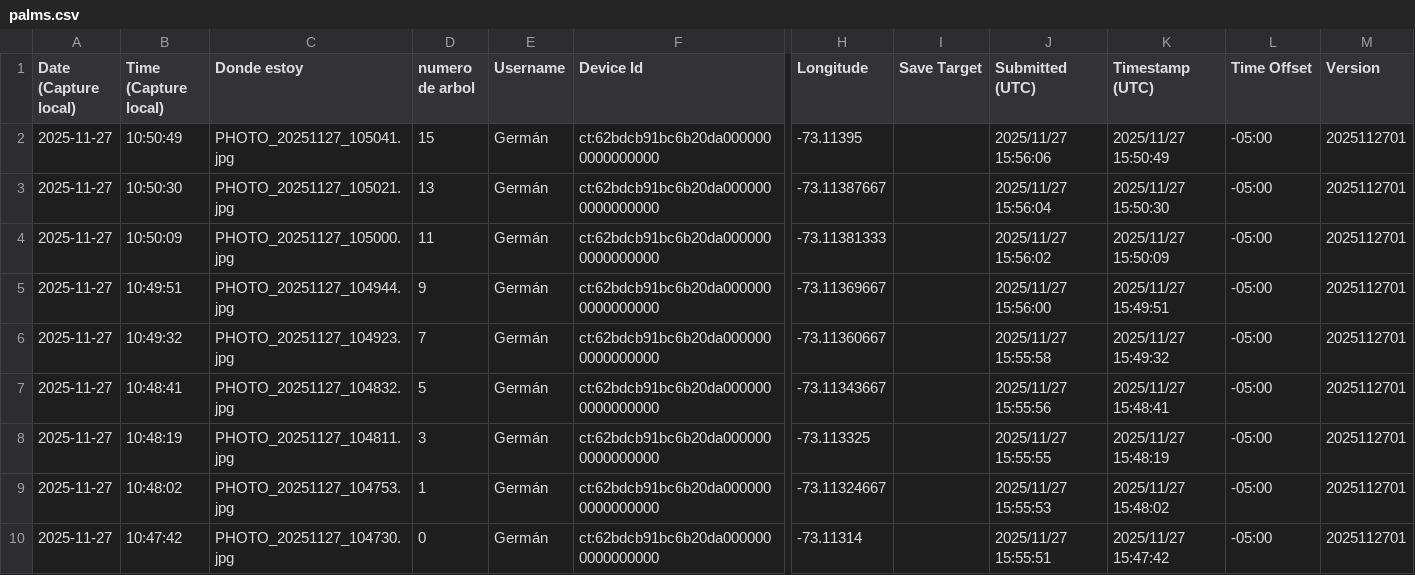
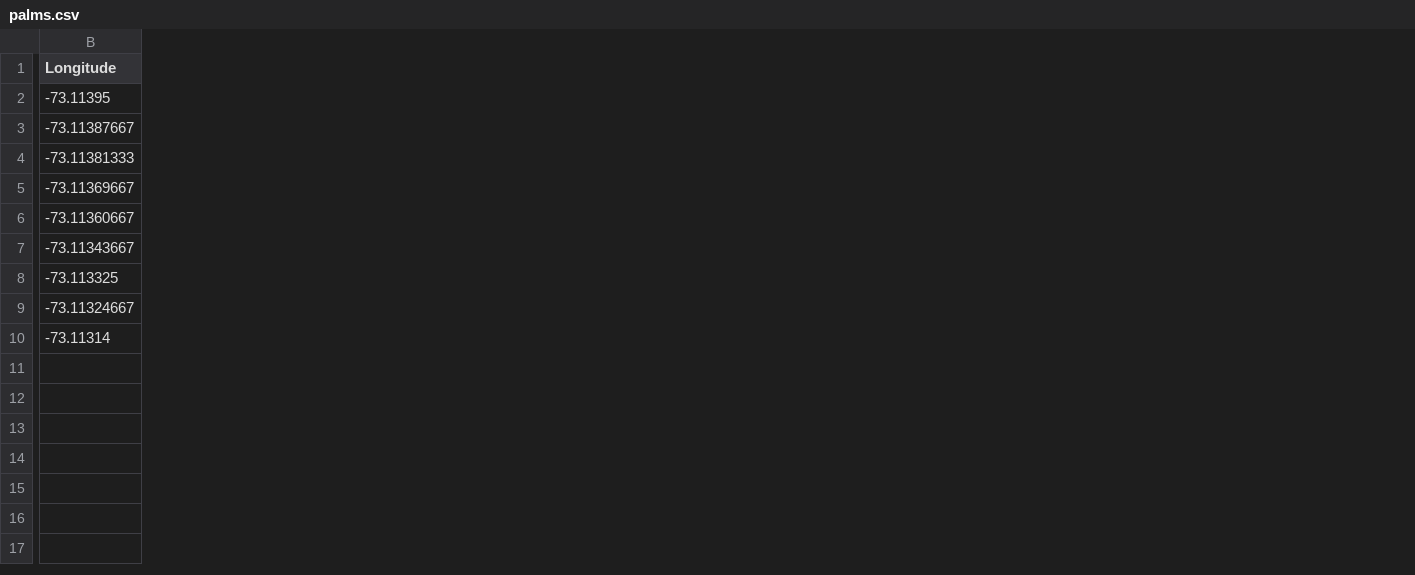
Before and after one commit to gdreyes24/AlterraDemo, a CSV file: palms.csv, drawn as a sheet; only a part is shown, gaps mark what is left out; the diff covers the shown part only; the diff names each change by its address in the sheet, - before the commit and + after, or states it on an @@ line.

Commit message:
Add files via upload
correccion y simplificacion de csv

```diff
--- a/palms.csv
+++ b/palms.csv
-column A (Date (Capture local)), rows 2-10: all 2025-11-27
-column B (Time (Capture local)), rows 2-10: 10:50:49 | 10:50:30 | 10:50:09 | 10:49:51 | 10:49:32 | 10:48:41 | 10:48:19 | 10:48:02 | 10:47:42
-column C (Donde estoy), rows 2-10: PHOTO_20251127_105041.jpg | PHOTO_20251127_105021.jpg | PHOTO_20251127_105000.jpg | PHOTO_20251127_104944.jpg | PHOTO_20251127_104923.jpg | PHOTO_20251127_104832.jpg | PHOTO_20251127_104811.jpg | PHOTO_20251127_104753.jpg | PHOTO_20251127_104730.jpg
-column D (numero de arbol), rows 2-10: 15 | 13 | 11 | 9 | 7 | 5 | 3 | 1 | 0
-column E (Username), rows 2-10: all Germán
-column F (Device Id), rows 2-10: all ct:62bdcb91bc6b20da0000000000000000
-column I (Save Target), empty
-column J (Submitted (UTC)), rows 2-10: 2025/11/27 15:56:06 | 2025/11/27 15:56:04 | 2025/11/27 15:56:02 | 2025/11/27 15:56:00 | 2025/11/27 15:55:58 | 2025/11/27 15:55:56 | 2025/11/27 15:55:55 | 2025/11/27 15:55:53 | 2025/11/27 15:55:51
-column K (Timestamp (UTC)), rows 2-10: 2025/11/27 15:50:49 | 2025/11/27 15:50:30 | 2025/11/27 15:50:09 | 2025/11/27 15:49:51 | 2025/11/27 15:49:32 | 2025/11/27 15:48:41 | 2025/11/27 15:48:19 | 2025/11/27 15:48:02 | 2025/11/27 15:47:42
-column L (Time Offset), rows 2-10: all -05:00
-column M (Version), rows 2-10: all 2025112701
```
Also changed, not shown: 3 removed columns elsewhere in this file.
